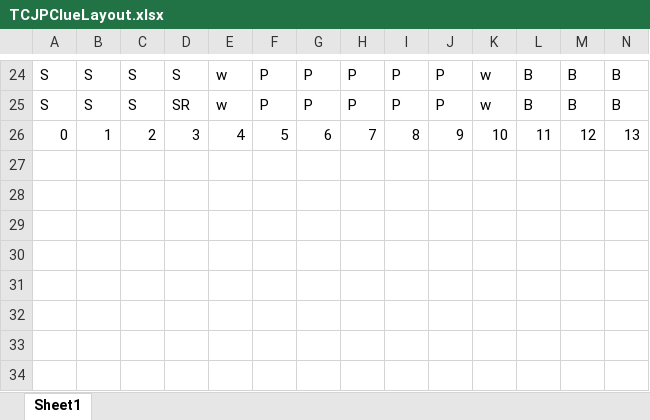
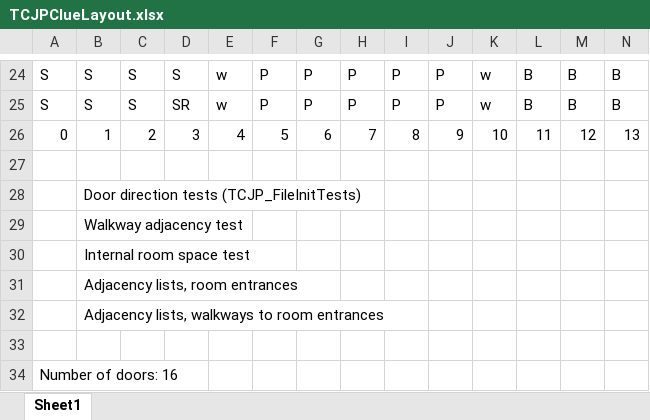
Before and after one commit to dpatszchke/ClueGameCSDPDE, an Excel workbook: TCJPClueLayout.xlsx, sheet Sheet1, drawn as a sheet; only a part is shown, gaps mark what is left out; values as stored, in another font and other column widths than the file's, no cell formats; rows hold the shown columns only; the diff names each change by its address in the sheet, - before the commit and + after, or states it on an @@ line.

Commit message:
Started tests for standard and custom games

```diff
--- a/TCJPClueLayout.xlsx (sheet Sheet1)
+++ b/TCJPClueLayout.xlsx (sheet Sheet1)
+row 27: (empty)
+row 28:  | Door direction tests (TCJP_FileInitTests)
+row 29:  | Walkway adjacency test
+row 30:  | Internal room space test
+row 31:  | Adjacency lists, room entrances
+row 32:  | Adjacency lists, walkways to room entrances
+row 33: (empty)
+row 34: Number of doors: 16
```
Also changed, not shown: cell formats, 4 other files.
